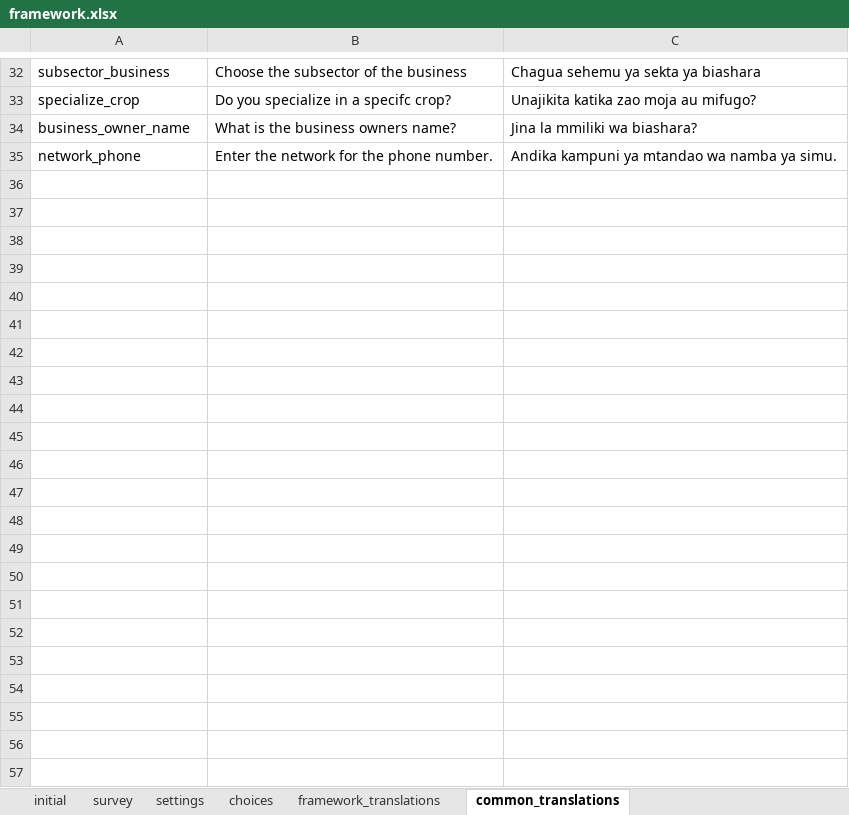
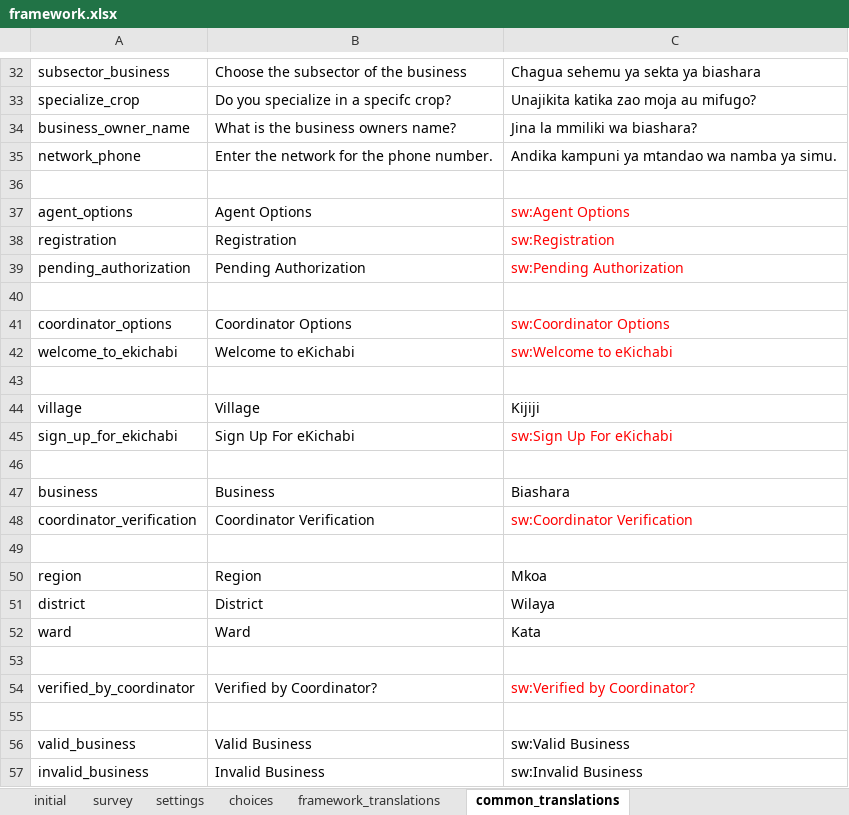
Before and after one commit to clarlars/app-designer, an Excel workbook: app/config/assets/framework/forms/framework/framework.xlsx, sheet common_translations, drawn as a sheet; only a part is shown, gaps mark what is left out; values as stored, in another font and other column widths than the file's, no borders; the diff names each change by its address in the sheet, - before the commit and + after, or states it on an @@ line.

Commit message:
Update app with all translations

```diff
--- a/app/config/assets/framework/forms/framework/framework.xlsx (sheet common_translations)
+++ b/app/config/assets/framework/forms/framework/framework.xlsx (sheet common_translations)
+row 36: (empty)
+row 37: agent_options | Agent Options | sw:Agent Options
+row 38: registration | Registration | sw:Registration
+row 39: pending_authorization | Pending Authorization | sw:Pending Authorization
+row 40: (empty)
+row 41: coordinator_options | Coordinator Options | sw:Coordinator Options
+row 42: welcome_to_ekichabi | Welcome to eKichabi | sw:Welcome to eKichabi
+row 43: (empty)
+row 44: village | Village | Kijiji
+row 45: sign_up_for_ekichabi | Sign Up For eKichabi | sw:Sign Up For eKichabi
+row 46: (empty)
+row 47: business | Business | Biashara
+row 48: coordinator_verification | Coordinator Verification | sw:Coordinator Verification
+row 49: (empty)
+row 50: region | Region | Mkoa
+row 51: district | District | Wilaya
+row 52: ward | Ward | Kata
+row 53: (empty)
+row 54: verified_by_coordinator | Verified by Coordinator? | sw:Verified by Coordinator?
+row 55: (empty)
+row 56: valid_business | Valid Business | sw:Valid Business
+row 57: invalid_business | Invalid Business | sw:Invalid Business
```
Also changed, not shown: sheet settings, 21 other files.
